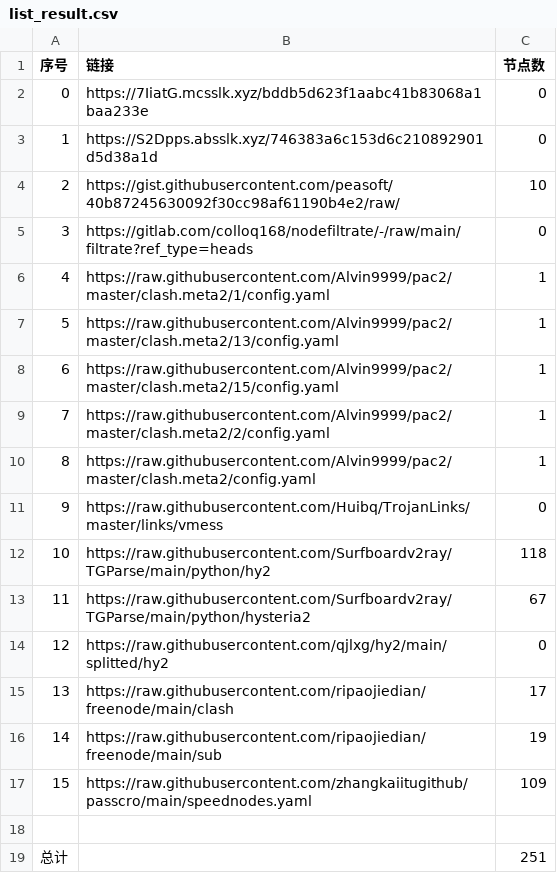
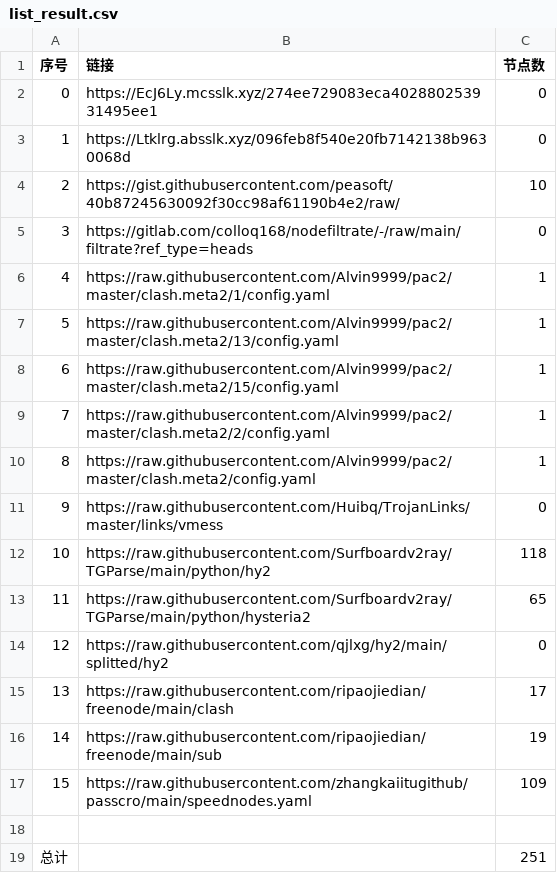
Before and after one commit to sileopro/NoMoreWalls, a CSV file: list_result.csv, drawn as a sheet.

```diff
--- a/list_result.csv
+++ b/list_result.csv
@@ -1,4 +1,4 @@
 序号,链接,节点数
-0,https://7IiatG.mcsslk.xyz/bddb5d623f1aabc41b83068a1baa233e,0
-1,https://S2Dpps.absslk.xyz/746383a6c153d6c210892901d5d38a1d,0
+0,https://EcJ6Ly.mcsslk.xyz/274ee729083eca402880253931495ee1,0
+1,https://Ltklrg.absslk.xyz/096feb8f540e20fb7142138b9630068d,0
 2,https://gist.githubusercontent.com/peasoft/40b87245630092f30cc98af61190b4e2/raw/,10
@@ -12,3 +12,3 @@
 10,https://raw.githubusercontent.com/Surfboardv2ray/TGParse/main/python/hy2,118
-11,https://raw.githubusercontent.com/Surfboardv2ray/TGParse/main/python/hysteria2,67
+11,https://raw.githubusercontent.com/Surfboardv2ray/TGParse/main/python/hysteria2,65
 12,https://raw.githubusercontent.com/qjlxg/hy2/main/splitted/hy2,0
```
Also changed, not shown: 5 other files.
